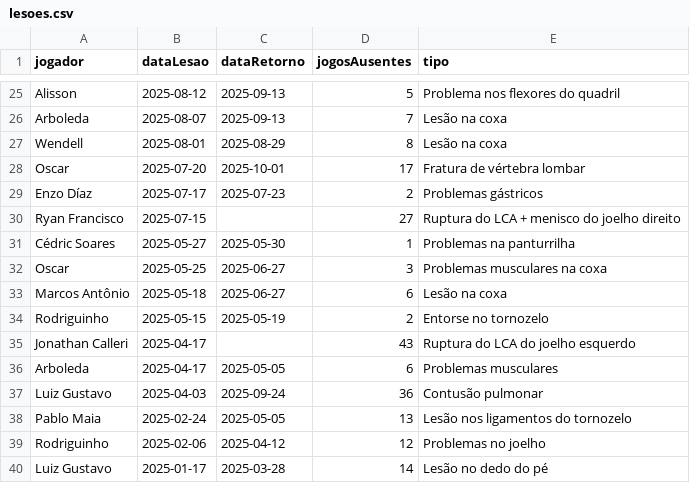
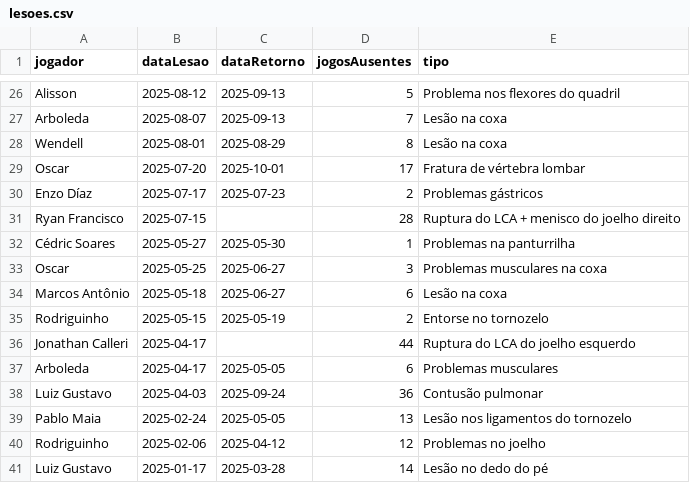
Before and after one commit to nulljao/lesoes_spfc, a CSV file: data/lesoes.csv, drawn as a sheet; only a part is shown, gaps mark what is left out; the diff covers the shown part only.

```diff
--- a/data/lesoes.csv
+++ b/data/lesoes.csv
@@ -29,3 +30,3 @@ Oscar,2025-07-20,2025-10-01,17,Fratura de vértebra lombar
 Enzo Díaz,2025-07-17,2025-07-23,2,Problemas gástricos
-Ryan Francisco,2025-07-15,,27,Ruptura do LCA + menisco do joelho direito
+Ryan Francisco,2025-07-15,,28,Ruptura do LCA + menisco do joelho direito
 Cédric Soares,2025-05-27,2025-05-30,1,Problemas na panturrilha
@@ -34,3 +35,3 @@ Marcos Antônio,2025-05-18,2025-06-27,6,Lesão na coxa
 Rodriguinho,2025-05-15,2025-05-19,2,Entorse no tornozelo
-Jonathan Calleri,2025-04-17,,43,Ruptura do LCA do joelho esquerdo
+Jonathan Calleri,2025-04-17,,44,Ruptura do LCA do joelho esquerdo
 Arboleda,2025-04-17,2025-05-05,6,Problemas musculares
```
Also changed, not shown: 1 added row and 9 edited cells elsewhere in this file.
